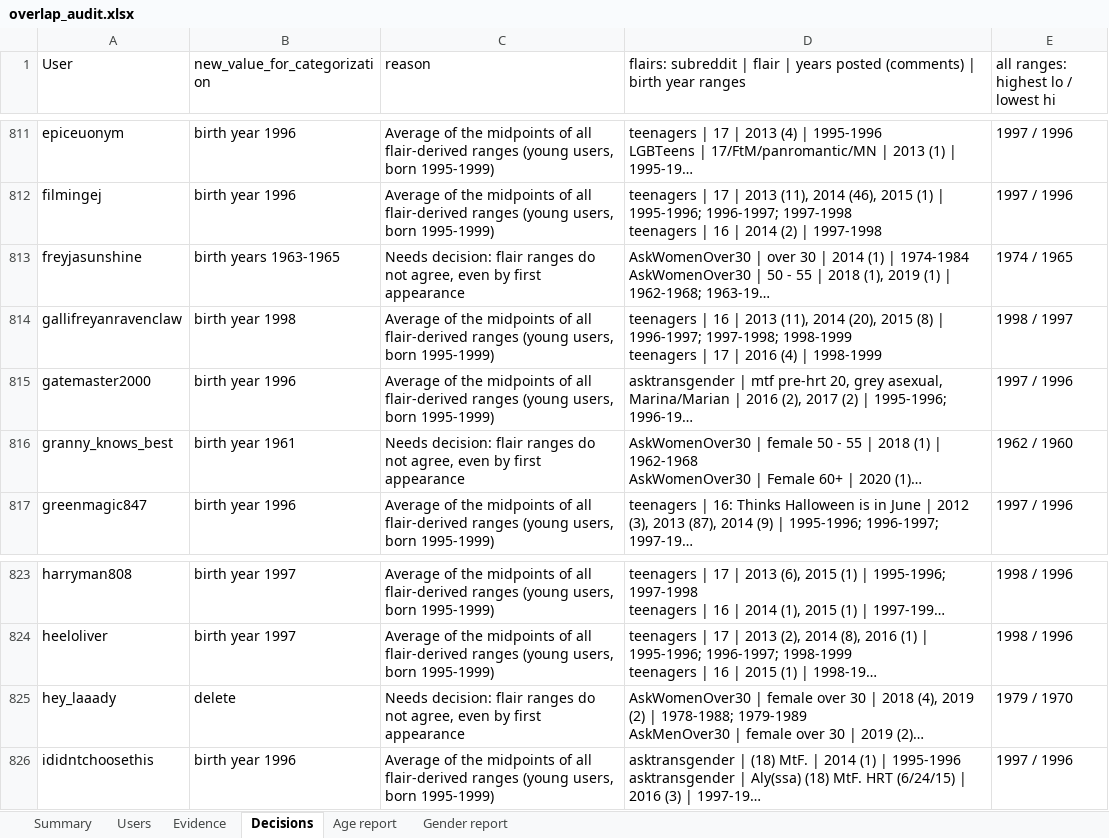
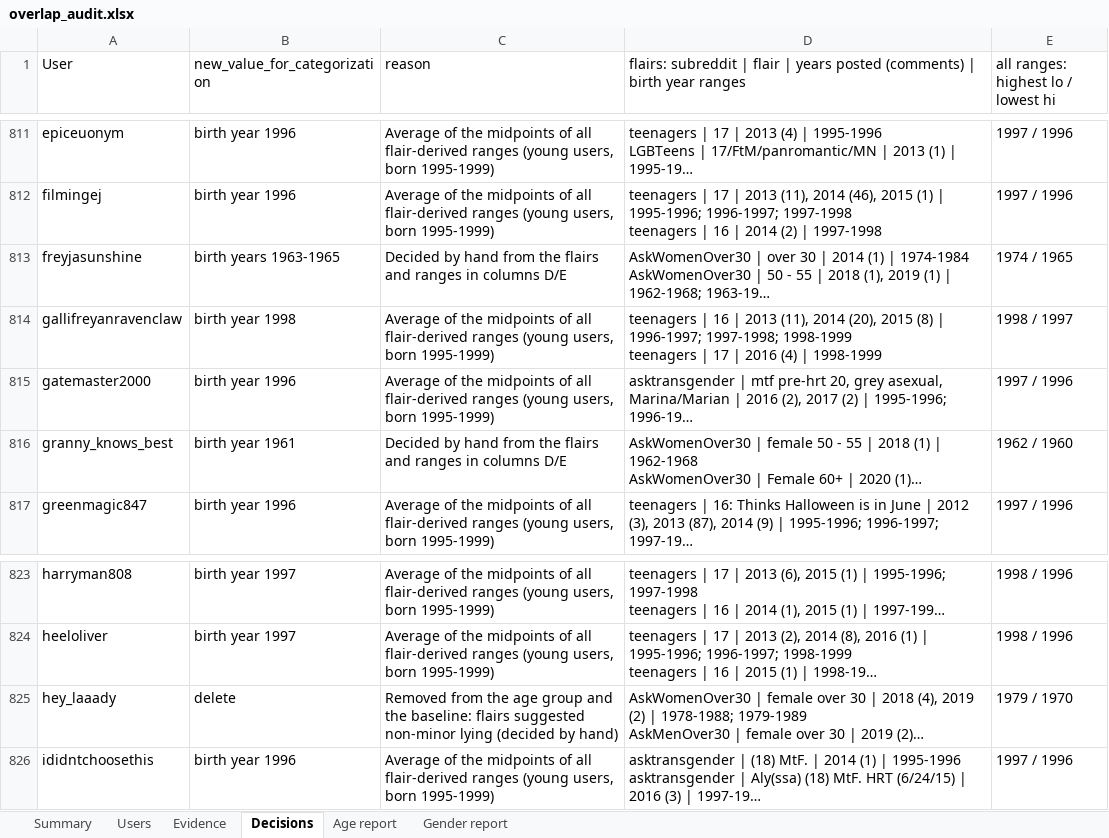
Before and after one commit to CarlosHartmann/shadow_moses, an Excel workbook: 0-assets/raw_data/main/5-overlap-audit/overlap_audit.xlsx, sheet Decisions, drawn as a sheet; only a part is shown, gaps mark what is left out; long unchanged cells end in …; values as stored, in another font and other column widths than the file's, no borders; the diff covers the shown part only; the diff names each change by its address in the sheet, - before the commit and + after, or states it on an @@ line.

```diff
--- a/0-assets/raw_data/main/5-overlap-audit/overlap_audit.xlsx (sheet Decisions)
+++ b/0-assets/raw_data/main/5-overlap-audit/overlap_audit.xlsx (sheet Decisions)
-C813 (reason): Needs decision: flair ranges do not agree, even by first appearance
+C813 (reason): Decided by hand from the flairs and ranges in columns D/E
-C816 (reason): Needs decision: flair ranges do not agree, even by first appearance
+C816 (reason): Decided by hand from the flairs and ranges in columns D/E
-C825 (reason): Needs decision: flair ranges do not agree, even by first appearance
+C825 (reason): Removed from the age group and the baseline: flairs suggested non-minor lying (decided by hand)
```
Also changed, not shown: 9 added rows and 19 edited cells elsewhere in this sheet, 0-assets/raw_data/main/3a-grouping/grouped_subreddit_data/quarterly_statistics.xlsx, 0-assets/raw_data/main/3b-age-grouping/age_generation_quarterly_statistics.xlsx, 10 other files.
